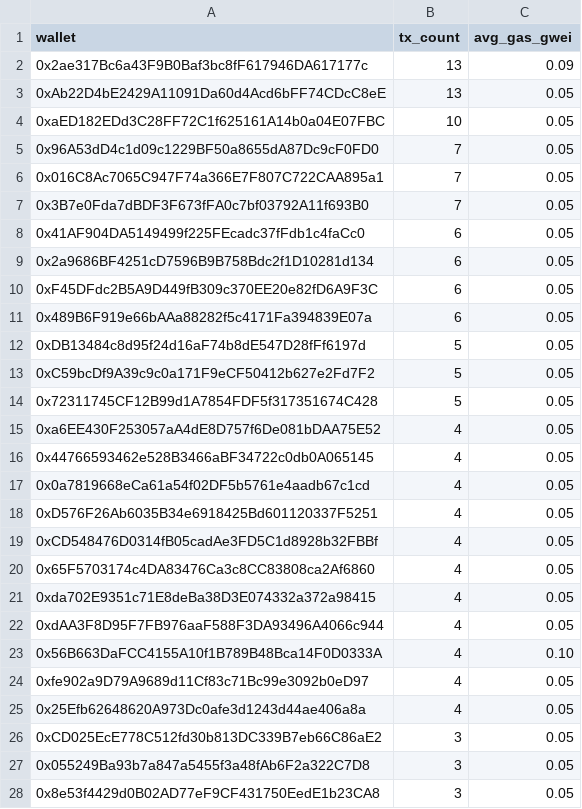
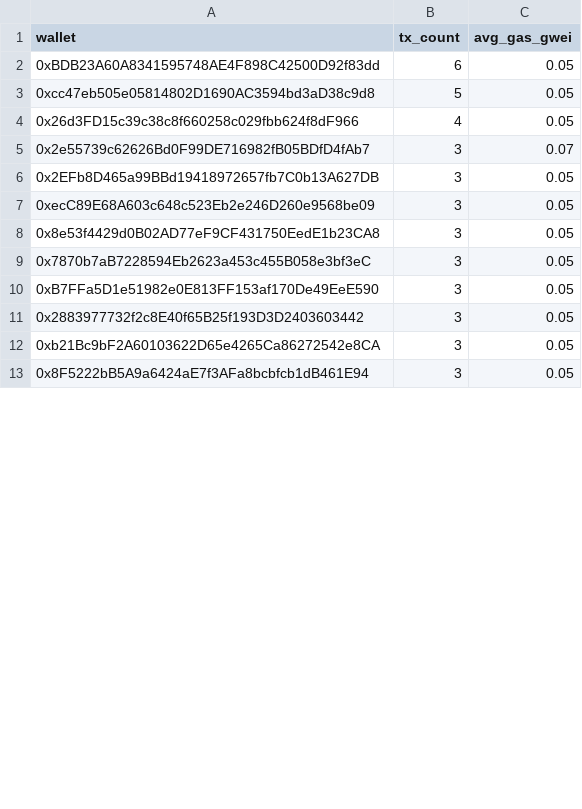
Before and after one commit to ranggel87/bot-pantau-bsc, a CSV file: data/ringkasan_harian.csv, drawn as a sheet; only a part is shown; removed rows and columns are numbered as before the commit, all else as after; the diff covers the shown part only; the diff names each change by its address in the sheet, - before the commit and + after, or states it on an @@ line.

```diff
--- a/data/ringkasan_harian.csv
+++ b/data/ringkasan_harian.csv
-row 2: 0x2ae317Bc6a43F9B0Baf3bc8fF617946DA617177c | 13 | 0.09
-row 3: 0xAb22D4bE2429A11091Da60d4Acd6bFF74CDcC8eE | 13 | 0.05
-row 4: 0xaED182EDd3C28FF72C1f625161A14b0a04E07FBC | 10 | 0.05
-row 5: 0x96A53dD4c1d09c1229BF50a8655dA87Dc9cF0FD0 | 7 | 0.05
-row 6: 0x016C8Ac7065C947F74a366E7F807C722CAA895a1 | 7 | 0.05
-row 7: 0x3B7e0Fda7dBDF3F673fFA0c7bf03792A11f693B0 | 7 | 0.05
-row 8: 0x41AF904DA5149499f225FEcadc37fFdb1c4faCc0 | 6 | 0.05
-row 9: 0x2a9686BF4251cD7596B9B758Bdc2f1D10281d134 | 6 | 0.05
-A2 (wallet): 0xF45DFdc2B5A9D449fB309c370EE20e82fD6A9F3C
+A2 (wallet): 0xBDB23A60A8341595748AE4F898C42500D92f83dd
-row 11: 0x489B6F919e66bAAa88282f5c4171Fa394839E07a | 6 | 0.05
-row 12: 0xDB13484c8d95f24d16aF74b8dE547D28fFf6197d | 5 | 0.05
-A3 (wallet): 0xC59bcDf9A39c9c0a171F9eCF50412b627e2Fd7F2
+A3 (wallet): 0xcc47eb505e05814802D1690AC3594bd3aD38c9d8
-row 14: 0x72311745CF12B99d1A7854FDF5f317351674C428 | 5 | 0.05
-row 15: 0xa6EE430F253057aA4dE8D757f6De081bDAA75E52 | 4 | 0.05
-row 16: 0x44766593462e528B3466aBF34722c0db0A065145 | 4 | 0.05
-row 17: 0x0a7819668eCa61a54f02DF5b5761e4aadb67c1cd | 4 | 0.05
-row 18: 0xD576F26Ab6035B34e6918425Bd601120337F5251 | 4 | 0.05
-row 19: 0xCD548476D0314fB05cadAe3FD5C1d8928b32FBBf | 4 | 0.05
-row 20: 0x65F5703174c4DA83476Ca3c8CC83808ca2Af6860 | 4 | 0.05
-row 21: 0xda702E9351c71E8deBa38D3E074332a372a98415 | 4 | 0.05
-row 22: 0xdAA3F8D95F7FB976aaF588F3DA93496A4066c944 | 4 | 0.05
-row 23: 0x56B663DaFCC4155A10f1B789B48Bca14F0D0333A | 4 | 0.10
-row 24: 0xfe902a9D79A9689d11Cf83c71Bc99e3092b0eD97 | 4 | 0.05
-A4 (wallet): 0x25Efb62648620A973Dc0afe3d1243d44ae406a8a
+A4 (wallet): 0x26d3FD15c39c38c8f660258c029fbb624f8dF966
+row 5: 0x2e55739c62626Bd0F99DE716982fB05BDfD4fAb7 | 3 | 0.07
-A6 (wallet): 0xCD025EcE778C512fd30b813DC339B7eb66C86aE2
+A6 (wallet): 0x2EFb8D465a99BBd19418972657fb7C0b13A627DB
-A7 (wallet): 0x055249Ba93b7a847a5455f3a48fAb6F2a322C7D8
+A7 (wallet): 0xecC89E68A603c648c523Eb2e246D260e9568be09
+row 9: 0x7870b7aB7228594Eb2623a453c455B058e3bf3eC | 3 | 0.05
+row 10: 0xB7FFa5D1e51982e0E813FF153af170De49EeE590 | 3 | 0.05
+row 11: 0x2883977732f2c8E40f65B25f193D3D2403603442 | 3 | 0.05
+row 12: 0xb21Bc9bF2A60103622D65e4265Ca86272542e8CA | 3 | 0.05
+row 13: 0x8F5222bB5A9a6424aE7f3AFa8bcbfcb1dB461E94 | 3 | 0.05
```
Also changed, not shown: 18 added rows, 3 removed rows and 19 edited cells elsewhere in this file, 1 other file.
